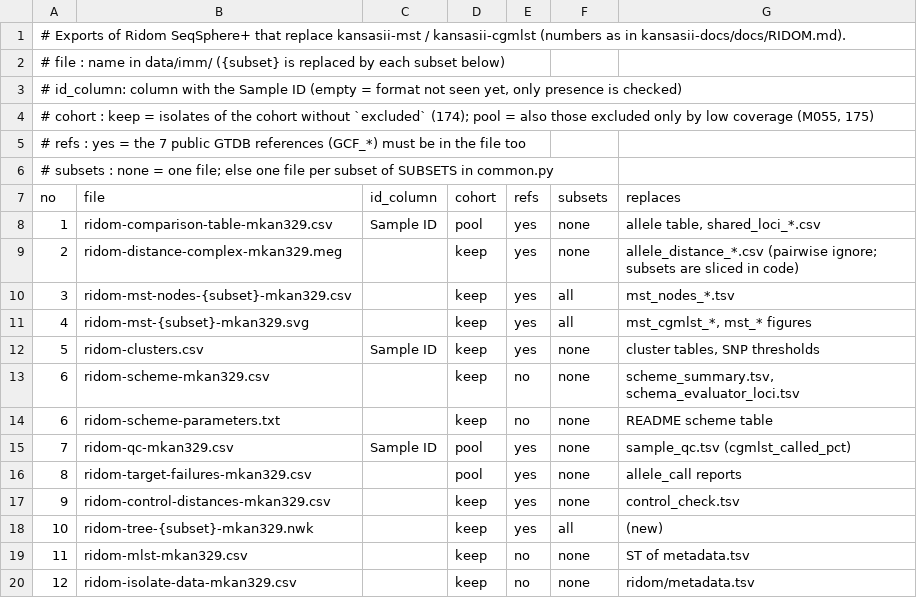
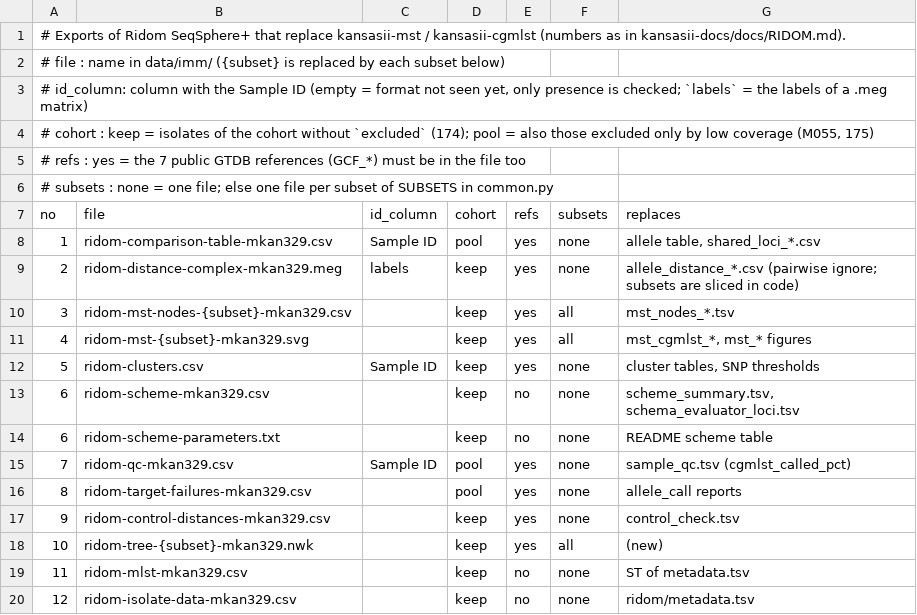
Before and after one commit to michaelmeuli/kansasii-ridom, a TSV file: config/expected_exports.tsv, drawn as a sheet.

```diff
--- a/config/expected_exports.tsv
+++ b/config/expected_exports.tsv
@@ -2,3 +2,3 @@
 # file     : name in data/imm/ ({subset} is replaced by each subset below)
-# id_column: column with the Sample ID (empty = format not seen yet, only presence is checked)
+# id_column: column with the Sample ID (empty = format not seen yet, only presence is checked; `labels` = the labels of a .meg matrix)
 # cohort   : keep = isolates of the cohort without `excluded` (174); pool = also those excluded only by low coverage (M055, 175)
@@ -8,3 +8,3 @@ no	file	id_column	cohort	refs	subsets	replaces
 1	ridom-comparison-table-mkan329.csv	Sample ID	pool	yes	none	allele table, shared_loci_*.csv
-2	ridom-distance-complex-mkan329.meg		keep	yes	none	allele_distance_*.csv (pairwise ignore; subsets are sliced in code)
+2	ridom-distance-complex-mkan329.meg	labels	keep	yes	none	allele_distance_*.csv (pairwise ignore; subsets are sliced in code)
 3	ridom-mst-nodes-{subset}-mkan329.csv		keep	yes	all	mst_nodes_*.tsv
```
Also changed, not shown: 6 other files.
